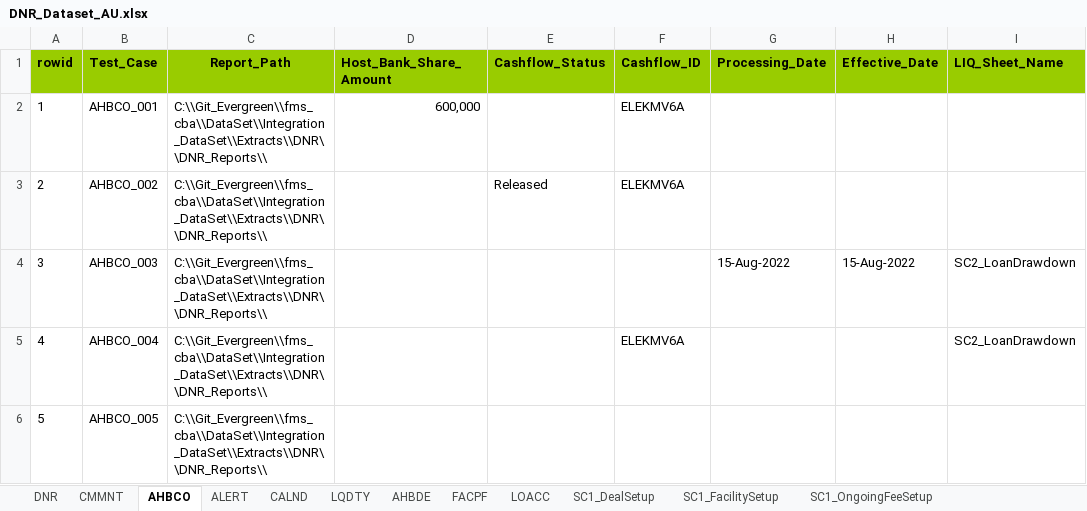
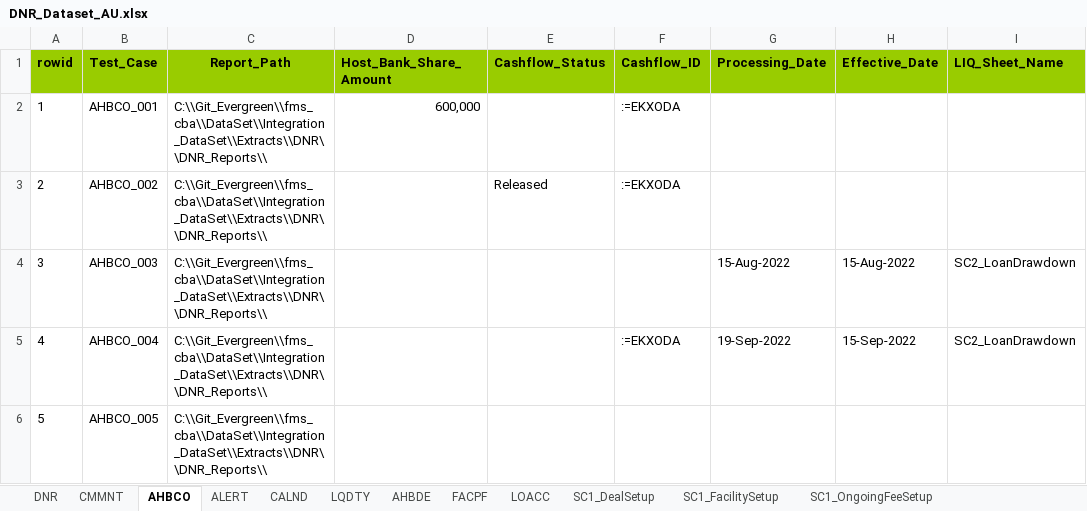
Before and after one commit to shirleenhong/automation-loan-application-cba, an Excel workbook: DataSet/Integration_DataSet/Extracts/DNR/DNR_Dataset_AU.xlsx, sheet AHBCO, drawn as a sheet; values as stored, in another font and other column widths than the file's, no borders; the diff names each change by its address in the sheet, - before the commit and + after, or states it on an @@ line.

```diff
--- a/DataSet/Integration_DataSet/Extracts/DNR/DNR_Dataset_AU.xlsx (sheet AHBCO)
+++ b/DataSet/Integration_DataSet/Extracts/DNR/DNR_Dataset_AU.xlsx (sheet AHBCO)
-F2:F3 (Cashflow_ID): ELEKMV6A
+F2:F3 (Cashflow_ID): :=EKXODA
-F5 (Cashflow_ID): ELEKMV6A
+F5 (Cashflow_ID): :=EKXODA
-G5 (Processing_Date): (empty)
+G5 (Processing_Date): 19-Sep-2022
-H5 (Effective_Date): (empty)
+H5 (Effective_Date): 15-Sep-2022
```
Also changed, not shown: sheet SC2_PaymentFees, sheet DNR, sheet SC2_LoanDrawdown, DataSet/Integration_DataSet/Extracts/DNR/DNR_Reports/Agency Host Bank Cash Out Report.xlsx, 2 other files.
